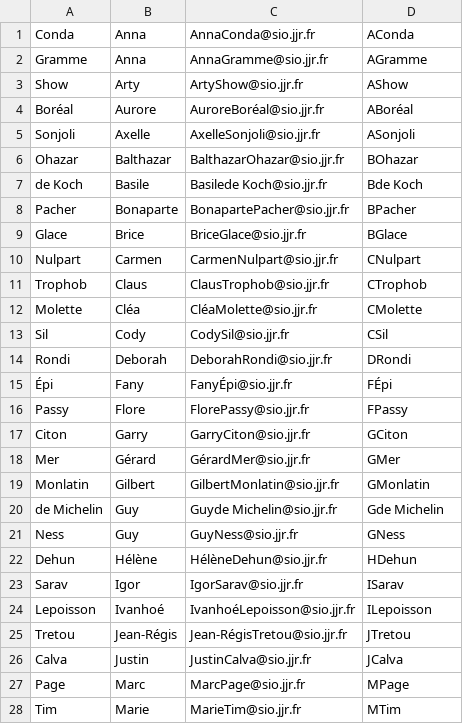
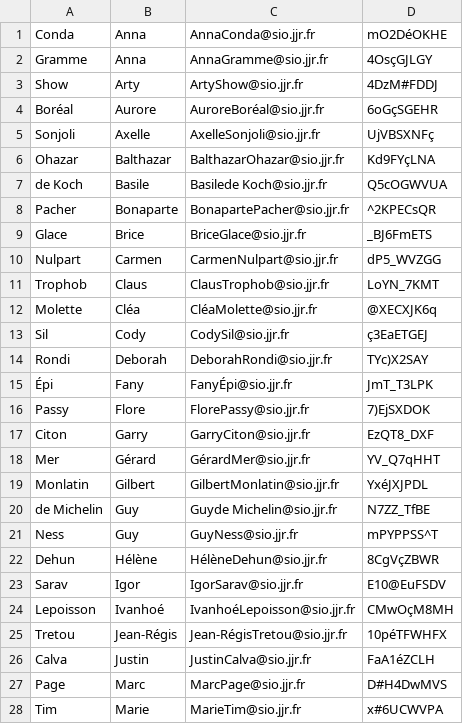
Before and after one commit to AnthonyDisasi/Epreuve_e4_csharp, a CSV file: rallyeLecture/bin/Debug/test.csv, drawn as a sheet; only a part is shown; the diff covers the shown part only.

```diff
--- a/rallyeLecture/bin/Debug/test.csv
+++ b/rallyeLecture/bin/Debug/test.csv
@@ -1,28 +1,28 @@
-Conda;Anna;AnnaConda@sio.jjr.fr;AConda
-Gramme;Anna;AnnaGramme@sio.jjr.fr;AGramme
-Show;Arty;ArtyShow@sio.jjr.fr;AShow
-Boréal;Aurore;AuroreBoréal@sio.jjr.fr;ABoréal
-Sonjoli;Axelle;AxelleSonjoli@sio.jjr.fr;ASonjoli
-Ohazar;Balthazar;BalthazarOhazar@sio.jjr.fr;BOhazar
-de Koch;Basile;Basilede Koch@sio.jjr.fr;Bde Koch
-Pacher;Bonaparte;BonapartePacher@sio.jjr.fr;BPacher
-Glace;Brice;BriceGlace@sio.jjr.fr;BGlace
-Nulpart;Carmen;CarmenNulpart@sio.jjr.fr;CNulpart
-Trophob;Claus;ClausTrophob@sio.jjr.fr;CTrophob
-Molette;Cléa;CléaMolette@sio.jjr.fr;CMolette
-Sil;Cody;CodySil@sio.jjr.fr;CSil
-Rondi;Deborah;DeborahRondi@sio.jjr.fr;DRondi
-Épi;Fany;FanyÉpi@sio.jjr.fr;FÉpi
-Passy;Flore;FlorePassy@sio.jjr.fr;FPassy
-Citon;Garry;GarryCiton@sio.jjr.fr;GCiton
-Mer;Gérard;GérardMer@sio.jjr.fr;GMer
-Monlatin;Gilbert;GilbertMonlatin@sio.jjr.fr;GMonlatin
-de Michelin;Guy;Guyde Michelin@sio.jjr.fr;Gde Michelin
-Ness;Guy;GuyNess@sio.jjr.fr;GNess
-Dehun;Hélène;HélèneDehun@sio.jjr.fr;HDehun
-Sarav;Igor;IgorSarav@sio.jjr.fr;ISarav
-Lepoisson;Ivanhoé;IvanhoéLepoisson@sio.jjr.fr;ILepoisson
-Tretou;Jean-Régis;Jean-RégisTretou@sio.jjr.fr;JTretou
-Calva;Justin;JustinCalva@sio.jjr.fr;JCalva
-Page;Marc;MarcPage@sio.jjr.fr;MPage
-Tim;Marie;MarieTim@sio.jjr.fr;MTim
+Conda;Anna;AnnaConda@sio.jjr.fr;mO2DéOKHE
+Gramme;Anna;AnnaGramme@sio.jjr.fr;4OsçGJLGY
+Show;Arty;ArtyShow@sio.jjr.fr;4DzM#FDDJ
+Boréal;Aurore;AuroreBoréal@sio.jjr.fr;6oGçSGEHR
+Sonjoli;Axelle;AxelleSonjoli@sio.jjr.fr;UjVBSXNFç
+Ohazar;Balthazar;BalthazarOhazar@sio.jjr.fr;Kd9FYçLNA
+de Koch;Basile;Basilede Koch@sio.jjr.fr;Q5cOGWVUA
+Pacher;Bonaparte;BonapartePacher@sio.jjr.fr;^2KPECsQR
+Glace;Brice;BriceGlace@sio.jjr.fr;_BJ6FmETS
+Nulpart;Carmen;CarmenNulpart@sio.jjr.fr;dP5_WVZGG
+Trophob;Claus;ClausTrophob@sio.jjr.fr;LoYN_7KMT
+Molette;Cléa;CléaMolette@sio.jjr.fr;@XECXJK6q
+Sil;Cody;CodySil@sio.jjr.fr;ç3EaETGEJ
+Rondi;Deborah;DeborahRondi@sio.jjr.fr;TYc)X2SAY
+Épi;Fany;FanyÉpi@sio.jjr.fr;JmT_T3LPK
+Passy;Flore;FlorePassy@sio.jjr.fr;7)EjSXDOK
+Citon;Garry;GarryCiton@sio.jjr.fr;EzQT8_DXF
+Mer;Gérard;GérardMer@sio.jjr.fr;YV_Q7qHHT
+Monlatin;Gilbert;GilbertMonlatin@sio.jjr.fr;YxéJXJPDL
+de Michelin;Guy;Guyde Michelin@sio.jjr.fr;N7ZZ_TfBE
+Ness;Guy;GuyNess@sio.jjr.fr;mPYPPSS^T
+Dehun;Hélène;HélèneDehun@sio.jjr.fr;8CgVçZBWR
+Sarav;Igor;IgorSarav@sio.jjr.fr;E10@EuFSDV
+Lepoisson;Ivanhoé;IvanhoéLepoisson@sio.jjr.fr;CMwOçM8MH
+Tretou;Jean-Régis;Jean-RégisTretou@sio.jjr.fr;10péTFWHFX
+Calva;Justin;JustinCalva@sio.jjr.fr;FaA1éZCLH
+Page;Marc;MarcPage@sio.jjr.fr;D#H4DwMVS
+Tim;Marie;MarieTim@sio.jjr.fr;x#6UCWVPA
```
Also changed, not shown: 4 edited cells elsewhere in this file, 13 other files.
